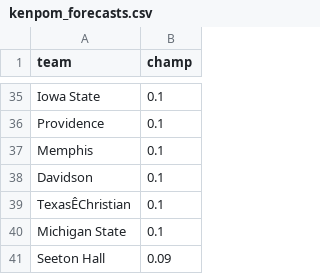
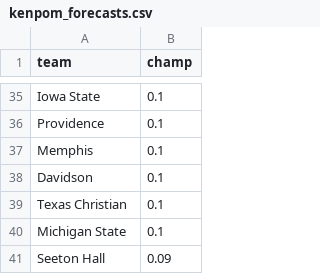
Before and after one commit to steodose/BlogPosts, a CSV file: March Madness 2022/kenpom_forecasts.csv, drawn as a sheet; only a part is shown, gaps mark what is left out.

Commit message:
Add files via upload

```diff
--- a/March Madness 2022/kenpom_forecasts.csv
+++ b/March Madness 2022/kenpom_forecasts.csv
@@ -38,3 +38,3 @@ Memphis,0.1
 Davidson,0.1
-TexasÊChristian,0.1
+Texas Christian,0.1
 Michigan State,0.1
```
